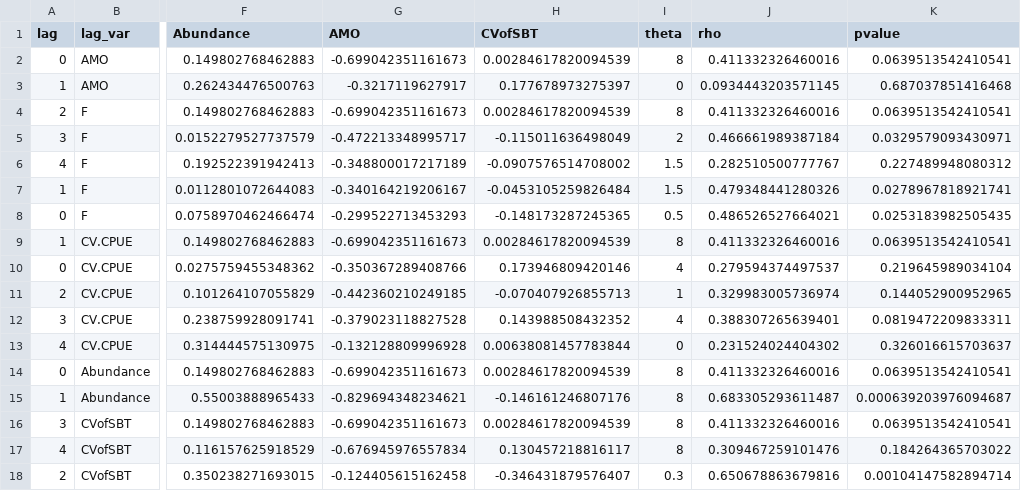
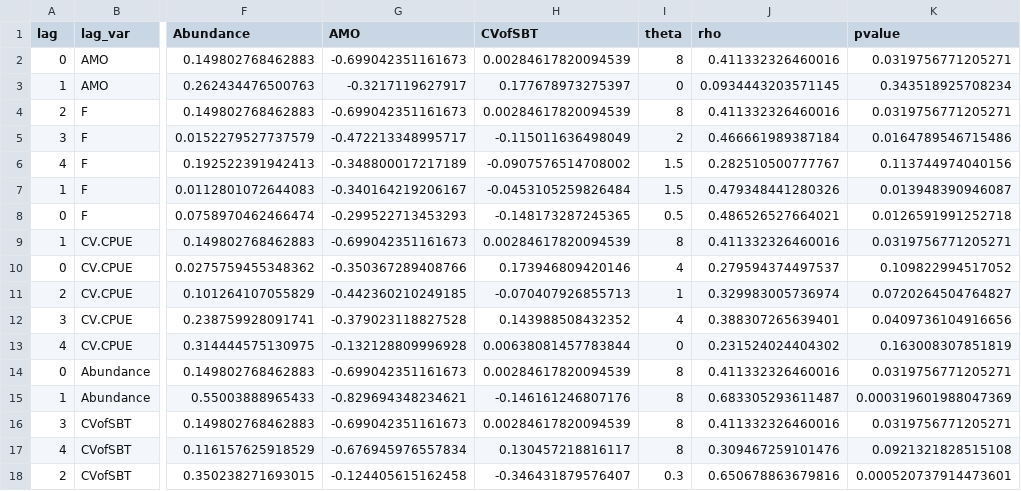
Before and after one commit to snakepowerpoint/SpatialVariability, a CSV file: output/robustness_test/AgeDiversity_sig_detrend_F/Pleuronectes platessa_each_lag.csv, drawn as a sheet; only a part is shown, gaps mark what is left out; the diff names each change by its address in the sheet, - before the commit and + after, or states it on an @@ line.

```diff
--- a/output/robustness_test/AgeDiversity_sig_detrend_F/Pleuronectes platessa_each_lag.csv
+++ b/output/robustness_test/AgeDiversity_sig_detrend_F/Pleuronectes platessa_each_lag.csv
-K2 (pvalue): 0.0639513542410541
+K2 (pvalue): 0.0319756771205271
-K3 (pvalue): 0.687037851416468
+K3 (pvalue): 0.343518925708234
-K4 (pvalue): 0.0639513542410541
+K4 (pvalue): 0.0319756771205271
-K5 (pvalue): 0.0329579093430971
+K5 (pvalue): 0.0164789546715486
-K6 (pvalue): 0.227489948080312
+K6 (pvalue): 0.113744974040156
-K7 (pvalue): 0.0278967818921741
+K7 (pvalue): 0.013948390946087
-K8 (pvalue): 0.0253183982505435
+K8 (pvalue): 0.0126591991252718
-K9 (pvalue): 0.0639513542410541
+K9 (pvalue): 0.0319756771205271
-K10 (pvalue): 0.219645989034104
+K10 (pvalue): 0.109822994517052
-K11 (pvalue): 0.144052900952965
+K11 (pvalue): 0.0720264504764827
-K12 (pvalue): 0.0819472209833311
+K12 (pvalue): 0.0409736104916656
-K13 (pvalue): 0.326016615703637
+K13 (pvalue): 0.163008307851819
-K14 (pvalue): 0.0639513542410541
+K14 (pvalue): 0.0319756771205271
-K15 (pvalue): 0.000639203976094687
+K15 (pvalue): 0.000319601988047369
-K16 (pvalue): 0.0639513542410541
+K16 (pvalue): 0.0319756771205271
-K17 (pvalue): 0.184264365703022
+K17 (pvalue): 0.0921321828515108
-K18 (pvalue): 0.00104147582894714
+K18 (pvalue): 0.000520737914473601
```
Also changed, not shown: output/robustness_test/Abundance_sig_detrend_F/Gadus morhua_each_lag.csv, output/robustness_test/Abundance_sig_detrend_F/Merlangius merlangus_each_lag.csv, 13 other files.
